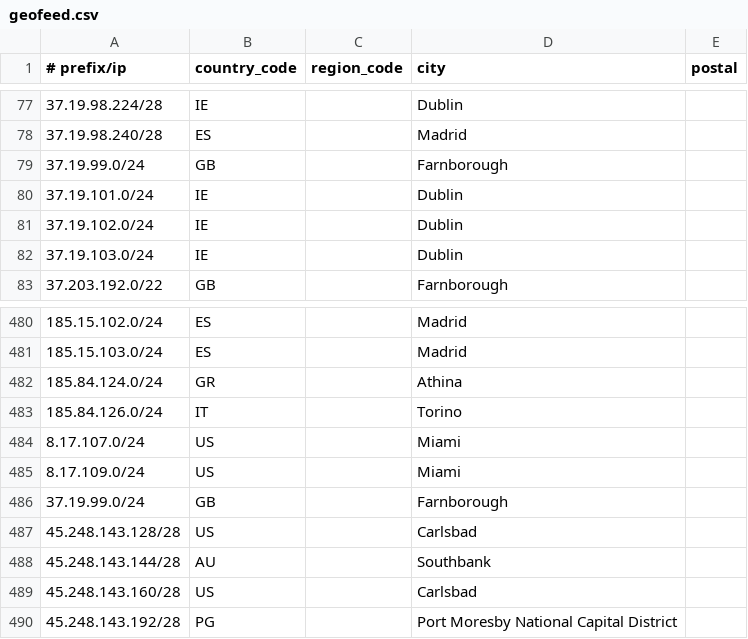
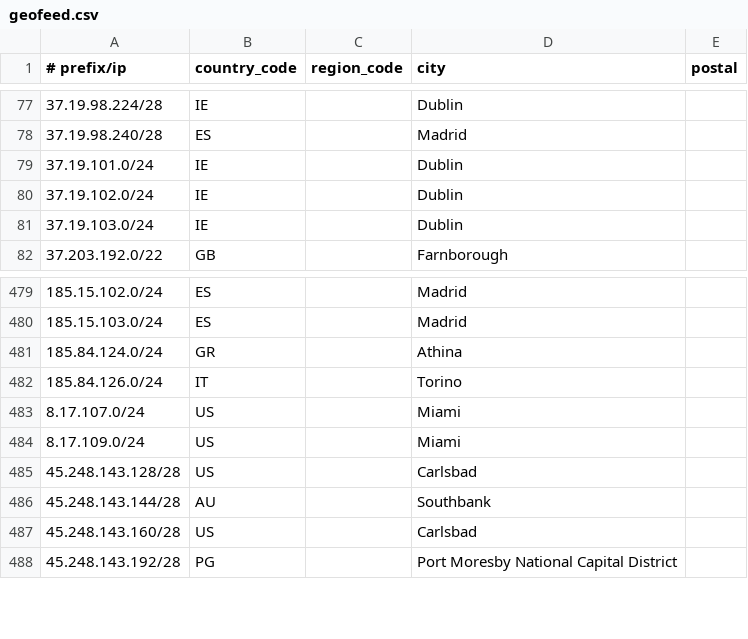
Before and after one commit to Viasat/geofeed, a CSV file: geofeed.csv, drawn as a sheet; only a part is shown, gaps mark what is left out.

Commit message:
viasat geofeed

```diff
--- a/geofeed.csv
+++ b/geofeed.csv
@@ -78,3 +78,2 @@
 37.19.98.240/28,ES,,Madrid,
-37.19.99.0/24,GB,,Farnborough,
 37.19.101.0/24,IE,,Dublin,
@@ -485,3 +484,2 @@
 8.17.109.0/24,US,,Miami,
-37.19.99.0/24,GB,,Farnborough,
 45.248.143.128/28,US,,Carlsbad,
```
